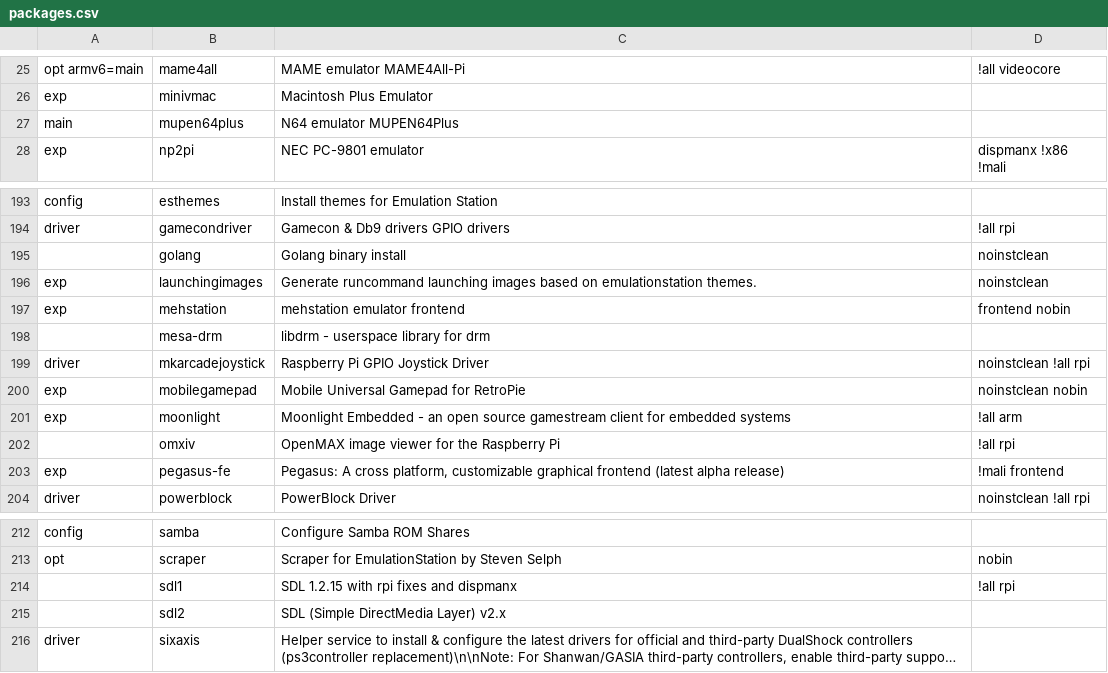
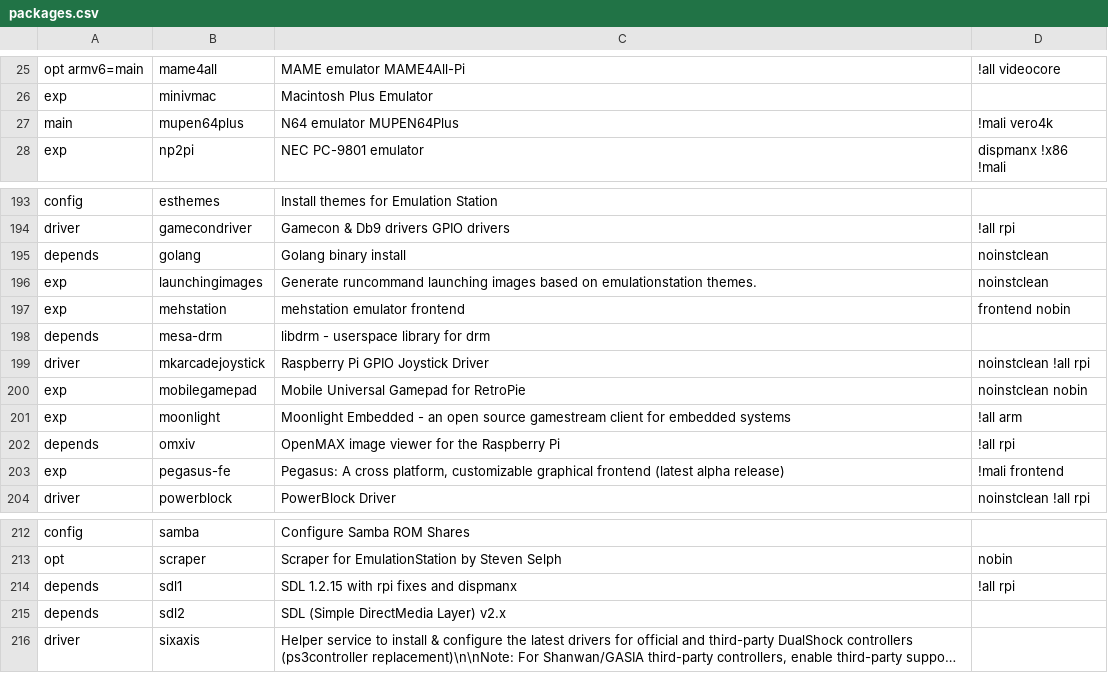
Before and after one commit to mmatyas/retropie-pkgflags, a CSV file: packages.csv, drawn as a sheet; only a part is shown, gaps mark what is left out; long unchanged cells end in …; the diff names each change by its address in the sheet, - before the commit and + after, or states it on an @@ line.

```diff
--- a/packages.csv
+++ b/packages.csv
-D27: (empty)
+D27: !mali vero4k
-A195: (empty)
+A195: depends
-A198: (empty)
+A198: depends
-A202: (empty)
+A202: depends
-A214:A215: (empty)
+A214:A215: depends
```
Also changed, not shown: 1 other file.
